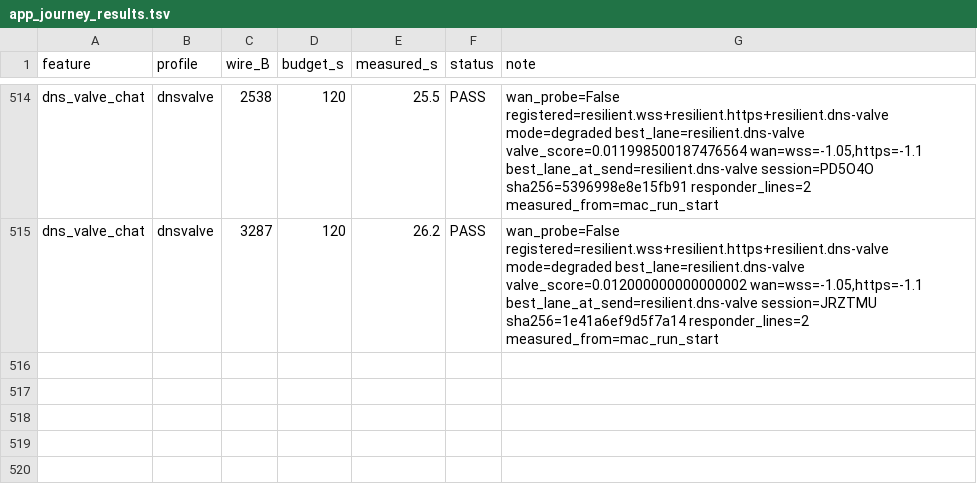
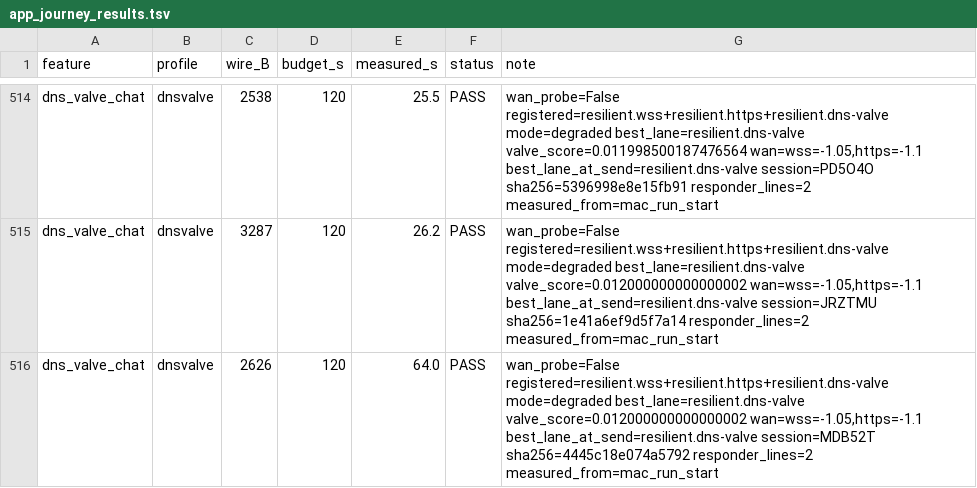
Before and after one commit to tlscodes/liveresilient, a TSV file: tools/dossier/app_journey_results.tsv, drawn as a sheet; only a part is shown, gaps mark what is left out; the diff names each change by its address in the sheet, - before the commit and + after, or states it on an @@ line.

```diff
--- a/tools/dossier/app_journey_results.tsv
+++ b/tools/dossier/app_journey_results.tsv
+row 516: dns_valve_chat | dnsvalve | 2626 | 120 | 64.0 | PASS | wan_probe=False registered=resilient.wss+resilient.https+resilient.dns-valve mode=degraded best_lane=resilient.dns-valve valve_score=0.012000000000000002 wan=wss=-1.05,https=-1.1 best_lane_at_send=resilient.dns-valve session=MDB52T sha256=4445c18e074a5792 responder_lines=2 measured_from=mac_run_start
```
Also changed, not shown: tools/dossier/manifest.tsv, 4 other files.
